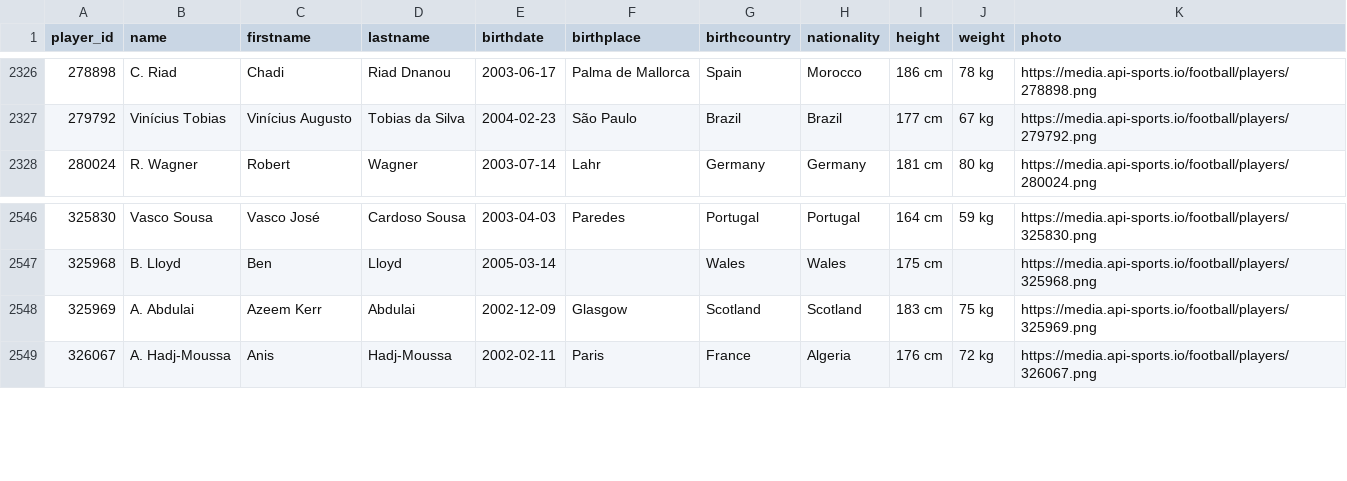
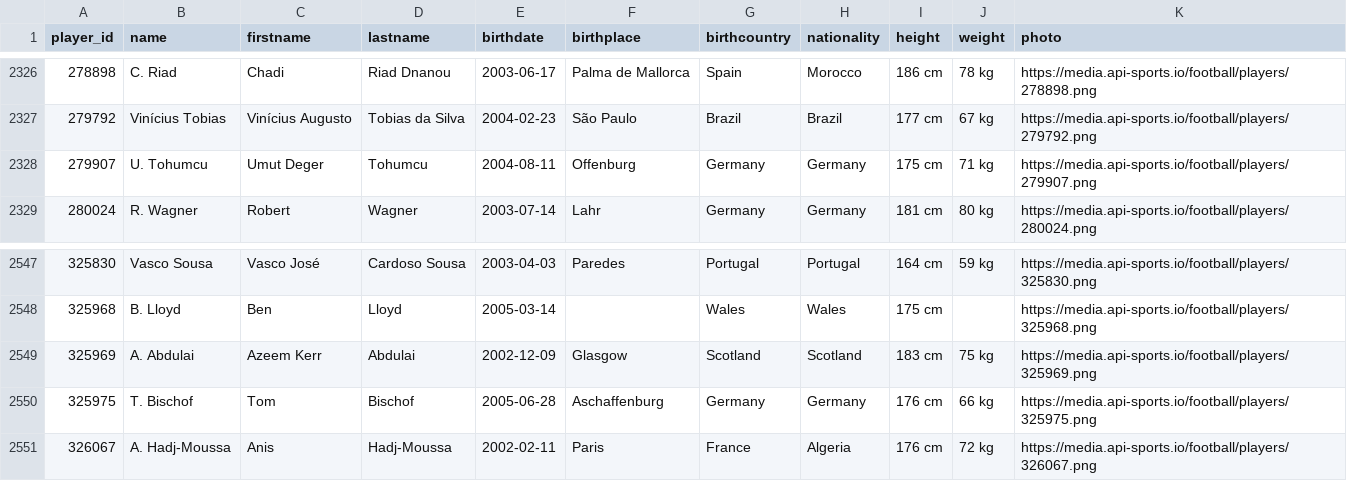
Before and after one commit to SebWae/football-api-data, a CSV file: data/players.csv, drawn as a sheet; only a part is shown, gaps mark what is left out.

```diff
--- a/data/players.csv
+++ b/data/players.csv
@@ -2327,2 +2327,3 @@ player_id,name,firstname,lastname,birthdate,birthplace,birthcountry,nationality,
 279792,Vinícius Tobias,Vinícius Augusto,Tobias da Silva,2004-02-23,São Paulo,Brazil,Brazil,177 cm,67 kg,https://media.api-sports.io/football/players/279792.png
+279907,U. Tohumcu,Umut Deger,Tohumcu,2004-08-11,Offenburg,Germany,Germany,175 cm,71 kg,https://media.api-sports.io/football/players/279907.png
 280024,R. Wagner,Robert,Wagner,2003-07-14,Lahr,Germany,Germany,181 cm,80 kg,https://media.api-sports.io/football/players/280024.png
@@ -2548,2 +2549,3 @@ player_id,name,firstname,lastname,birthdate,birthplace,birthcountry,nationality,
 325969,A. Abdulai,Azeem Kerr,Abdulai,2002-12-09,Glasgow,Scotland,Scotland,183 cm,75 kg,https://media.api-sports.io/football/players/325969.png
+325975,T. Bischof,Tom,Bischof,2005-06-28,Aschaffenburg,Germany,Germany,176 cm,66 kg,https://media.api-sports.io/football/players/325975.png
 326067,A. Hadj-Moussa,Anis,Hadj-Moussa,2002-02-11,Paris,France,Algeria,176 cm,72 kg,https://media.api-sports.io/football/players/326067.png
```
Also changed, not shown: data/events.csv, data/lineups.csv, 4 other files.
